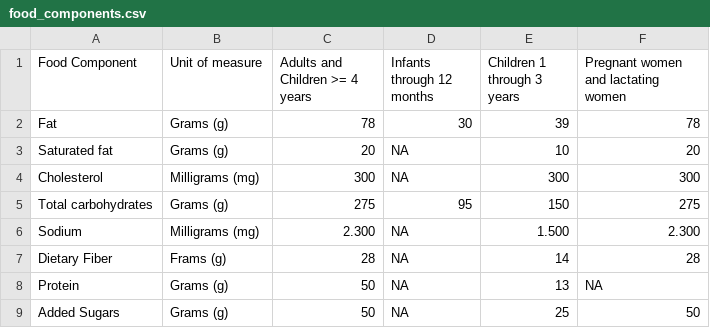
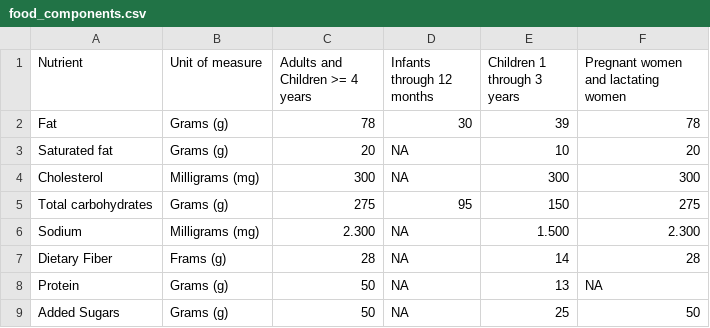
Before and after one commit to LinearBasis/Food-and-nutrition, a CSV file: data/food_components.csv, drawn as a sheet.

```diff
--- a/data/food_components.csv
+++ b/data/food_components.csv
@@ -1,2 +1,2 @@
-Food Component,Unit of measure,Adults and Children >= 4 years,Infants through 12 months, Children 1 through 3 years, Pregnant women and lactating women
+Nutrient,Unit of measure,Adults and Children >= 4 years,Infants through 12 months, Children 1 through 3 years, Pregnant women and lactating women
 Fat,Grams (g),78,30,39,78
```
Also changed, not shown: 1 other file.
